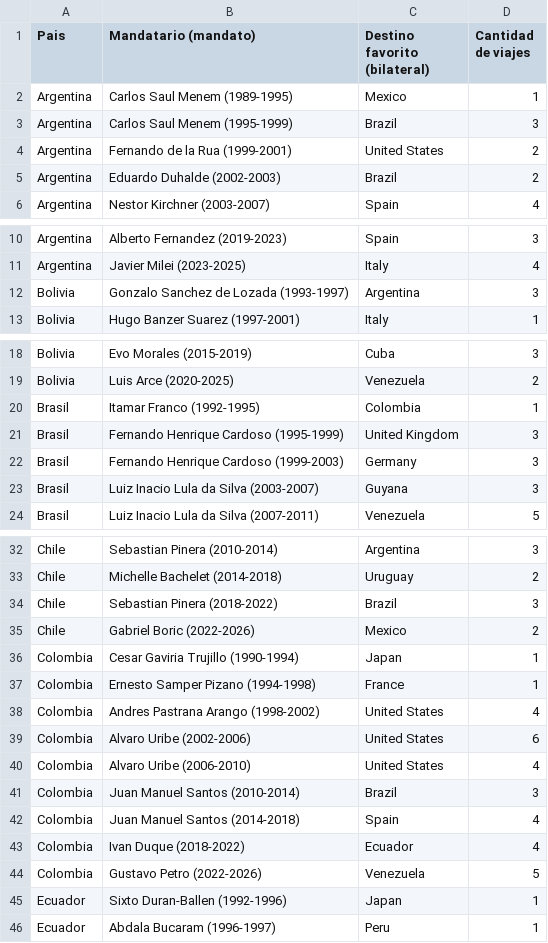
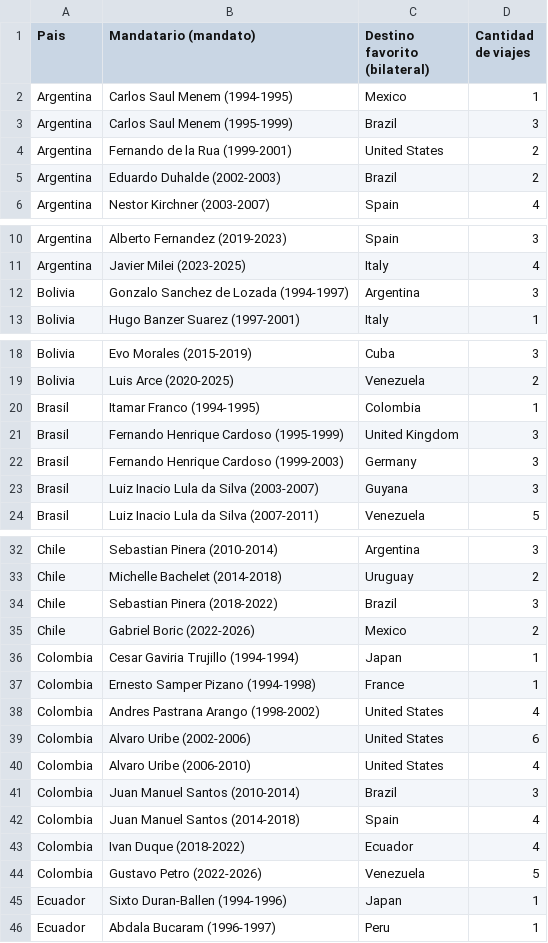
Before and after one commit to aromanolopez-research/PE-Latam, a CSV file: Viajes de Presidentes - Latam/Base Viaje Presidenciales Latam/08_ANALISIS_R/outputs/05c_destino_favorito_tabla.csv, drawn as a sheet; only a part is shown, gaps mark what is left out; the diff covers the shown part only.

```diff
--- a/Viajes de Presidentes - Latam/Base Viaje Presidenciales Latam/08_ANALISIS_R/outputs/05c_destino_favorito_tabla.csv
+++ b/Viajes de Presidentes - Latam/Base Viaje Presidenciales Latam/08_ANALISIS_R/outputs/05c_destino_favorito_tabla.csv
@@ -1,3 +1,3 @@
 "Pais","Mandatario (mandato)","Destino favorito (bilateral)","Cantidad de viajes"
-"Argentina","Carlos Saul Menem (1989-1995)","Mexico",1
+"Argentina","Carlos Saul Menem (1994-1995)","Mexico",1
 "Argentina","Carlos Saul Menem (1995-1999)","Brazil",3
@@ -11,3 +11,3 @@
 "Argentina","Javier Milei (2023-2025)","Italy",4
-"Bolivia","Gonzalo Sanchez de Lozada (1993-1997)","Argentina",3
+"Bolivia","Gonzalo Sanchez de Lozada (1994-1997)","Argentina",3
 "Bolivia","Hugo Banzer Suarez (1997-2001)","Italy",1
@@ -19,3 +19,3 @@
 "Bolivia","Luis Arce (2020-2025)","Venezuela",2
-"Brasil","Itamar Franco (1992-1995)","Colombia",1
+"Brasil","Itamar Franco (1994-1995)","Colombia",1
 "Brasil","Fernando Henrique Cardoso (1995-1999)","United Kingdom",3
@@ -35,3 +35,3 @@
 "Chile","Gabriel Boric (2022-2026)","Mexico",2
-"Colombia","Cesar Gaviria Trujillo (1990-1994)","Japan",1
+"Colombia","Cesar Gaviria Trujillo (1994-1994)","Japan",1
 "Colombia","Ernesto Samper Pizano (1994-1998)","France",1
@@ -44,3 +44,3 @@
 "Colombia","Gustavo Petro (2022-2026)","Venezuela",5
-"Ecuador","Sixto Duran-Ballen (1992-1996)","Japan",1
+"Ecuador","Sixto Duran-Ballen (1994-1996)","Japan",1
 "Ecuador","Abdala Bucaram (1996-1997)","Peru",1
```
Also changed, not shown: 5 edited cells elsewhere in this file, Viajes de Presidentes - Latam/Base Viaje Presidenciales Latam/08_ANALISIS_R/outputs/00a2_diferencias_colt.csv, Viajes de Presidentes - Latam/Base Viaje Presidenciales Latam/08_ANALISIS_R/outputs/16_perfil_regional_por_presidente.csv, 25 other files.
